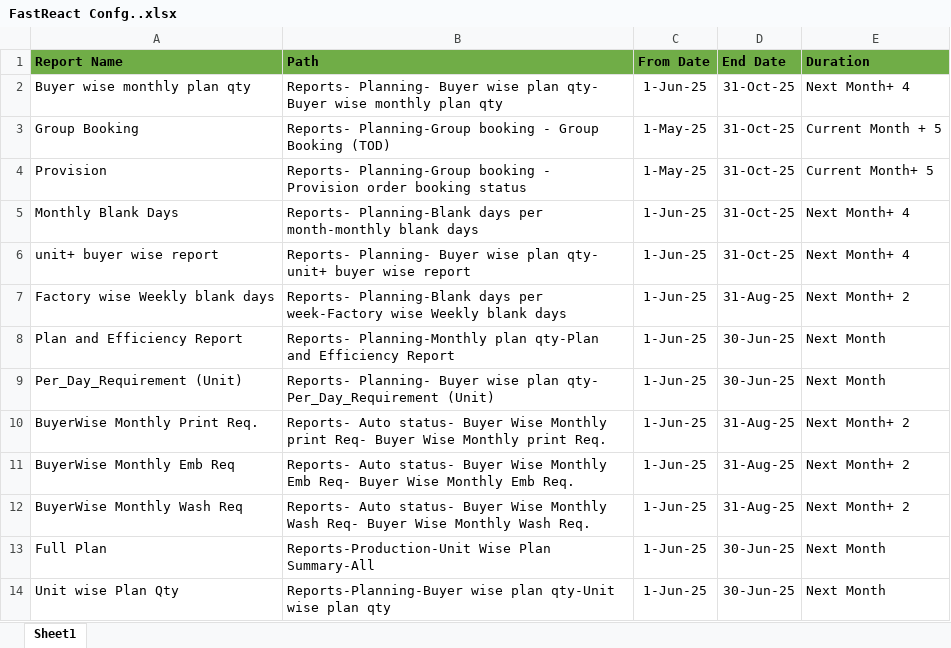
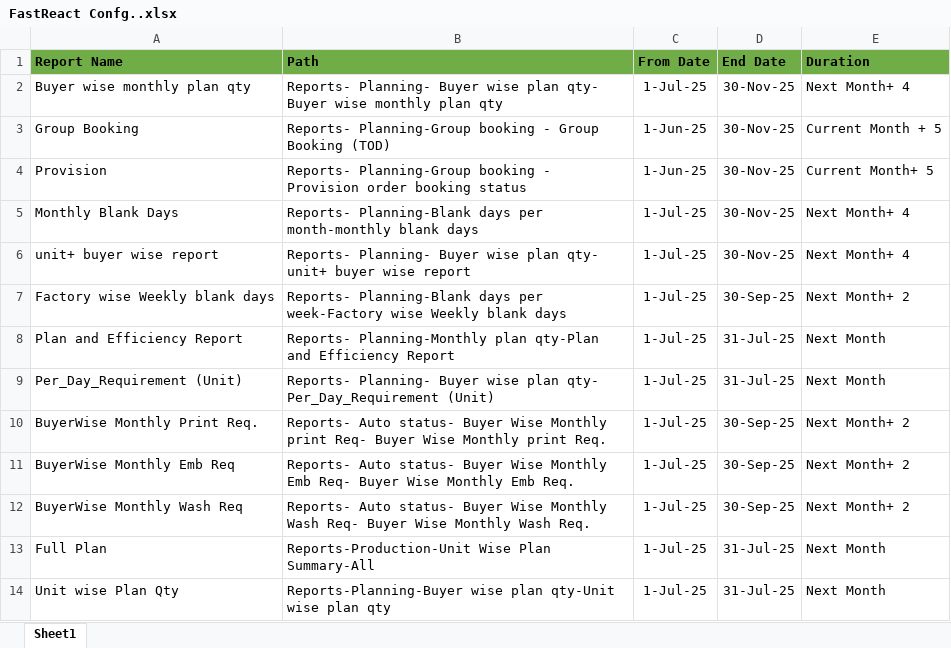
Before and after one commit to mahfuz-31/Capacity-Report, an Excel workbook: FastReact Confg..xlsx, sheet Sheet1, drawn as a sheet; values as stored, in another font and other column widths than the file's, no borders; the diff names each change by its address in the sheet, - before the commit and + after, or states it on an @@ line.

Commit message:
jun dates and blank days updated

```diff
--- a/FastReact Confg..xlsx (sheet Sheet1)
+++ b/FastReact Confg..xlsx (sheet Sheet1)
-C2 (From Date): 1-Jun-25
+C2 (From Date): 1-Jul-25
-D2:D6 (End Date): 31-Oct-25
+D2:D6 (End Date): 30-Nov-25
-C3:C4 (From Date): 1-May-25
+C3:C4 (From Date): 1-Jun-25
-C5:C14 (From Date): 1-Jun-25
+C5:C14 (From Date): 1-Jul-25
-D7 (End Date): 31-Aug-25
+D7 (End Date): 30-Sep-25
-D8:D9 (End Date): 30-Jun-25
+D8:D9 (End Date): 31-Jul-25
-D10:D12 (End Date): 31-Aug-25
+D10:D12 (End Date): 30-Sep-25
-D13:D14 (End Date): 30-Jun-25
+D13:D14 (End Date): 31-Jul-25
```
Also changed, not shown: 20 other files.
